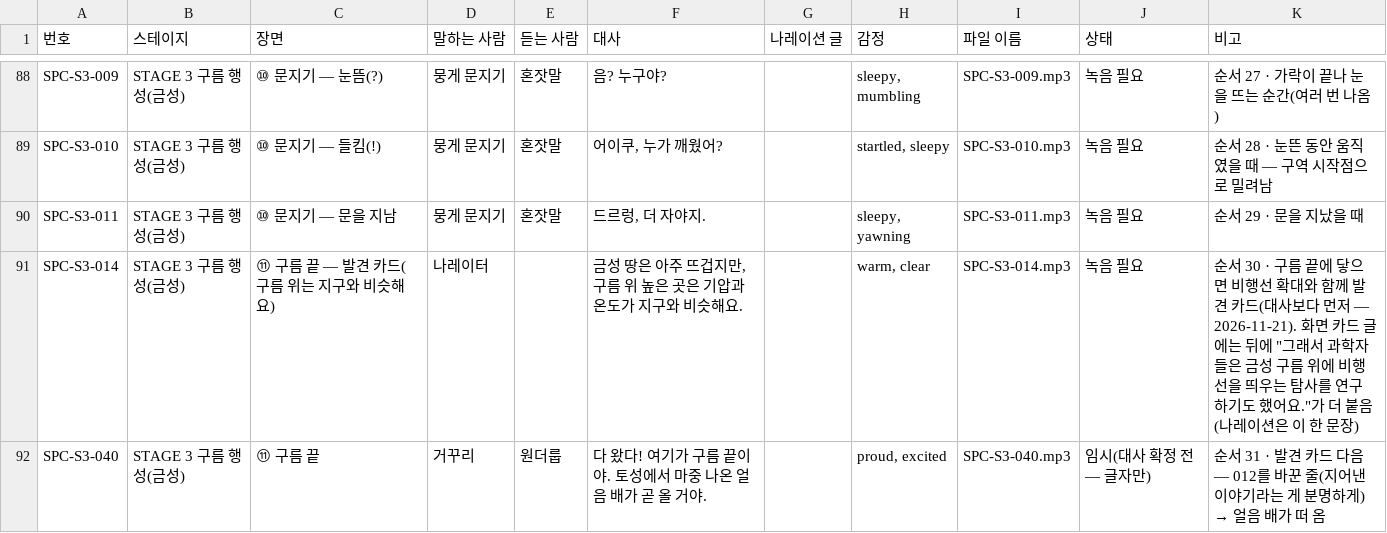
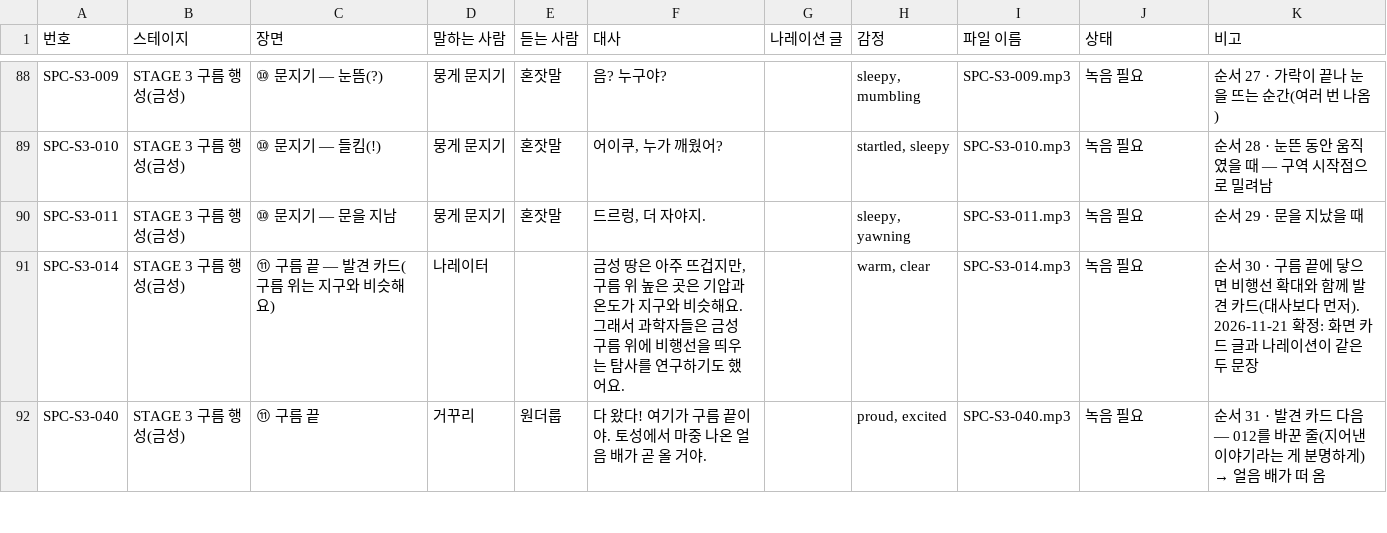
Before and after one commit to wonderloop-explorer/wonderloop-game, a CSV file: docs/voice/script.csv, drawn as a sheet; only a part is shown, gaps mark what is left out; the diff covers the shown part only.

```diff
--- a/docs/voice/script.csv
+++ b/docs/voice/script.csv
@@ -90,3 +90,3 @@ SPC-S3-010,STAGE 3 구름 행성(금성),⑩ 문지기 — 들킴(!),뭉게 문
 SPC-S3-011,STAGE 3 구름 행성(금성),⑩ 문지기 — 문을 지남,뭉게 문지기,혼잣말,"드르렁, 더 자야지.",,"sleepy, yawning",SPC-S3-011.mp3,녹음 필요,순서 29 · 문을 지났을 때
-SPC-S3-014,STAGE 3 구름 행성(금성),⑪ 구름 끝 — 발견 카드(구름 위는 지구와 비슷해요),나레이터,,"금성 땅은 아주 뜨겁지만, 구름 위 높은 곳은 기압과 온도가 지구와 비슷해요.",,"warm, clear",SPC-S3-014.mp3,녹음 필요,"순서 30 · 구름 끝에 닿으면 비행선 확대와 함께 발견 카드(대사보다 먼저 — 2026-11-21). 화면 카드 글에는 뒤에 ""그래서 과학자들은 금성 구름 위에 비행선을 띄우는 탐사를 연구하기도 했어요.""가 더 붙음(나레이션은 이 한 문장)"
-SPC-S3-040,STAGE 3 구름 행성(금성),⑪ 구름 끝,거꾸리,원더룹,다 왔다! 여기가 구름 끝이야. 토성에서 마중 나온 얼음 배가 곧 올 거야.,,"proud, excited",SPC-S3-040.mp3,임시(대사 확정 전 — 글자만),순서 31 · 발견 카드 다음 — 012를 바꾼 줄(지어낸 이야기라는 게 분명하게) → 얼음 배가 떠 옴
+SPC-S3-014,STAGE 3 구름 행성(금성),⑪ 구름 끝 — 발견 카드(구름 위는 지구와 비슷해요),나레이터,,"금성 땅은 아주 뜨겁지만, 구름 위 높은 곳은 기압과 온도가 지구와 비슷해요. 그래서 과학자들은 금성 구름 위에 비행선을 띄우는 탐사를 연구하기도 했어요.",,"warm, clear",SPC-S3-014.mp3,녹음 필요,순서 30 · 구름 끝에 닿으면 비행선 확대와 함께 발견 카드(대사보다 먼저). 2026-11-21 확정: 화면 카드 글과 나레이션이 같은 두 문장
+SPC-S3-040,STAGE 3 구름 행성(금성),⑪ 구름 끝,거꾸리,원더룹,다 왔다! 여기가 구름 끝이야. 토성에서 마중 나온 얼음 배가 곧 올 거야.,,"proud, excited",SPC-S3-040.mp3,녹음 필요,순서 31 · 발견 카드 다음 — 012를 바꾼 줄(지어낸 이야기라는 게 분명하게) → 얼음 배가 떠 옴
```
Also changed, not shown: 48 edited cells elsewhere in this file, 12 other files.
